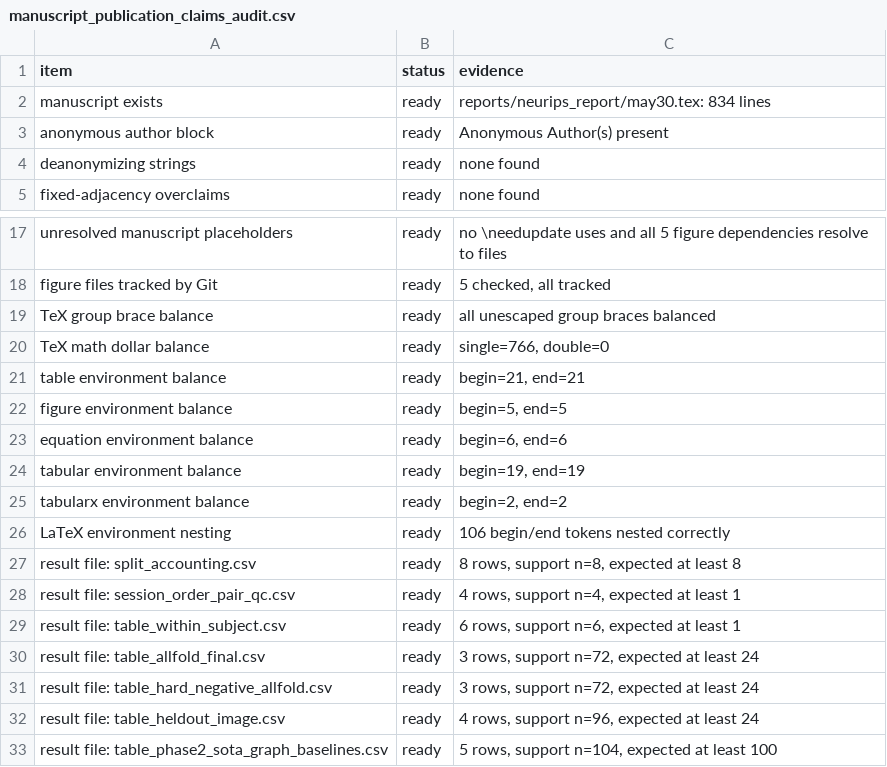
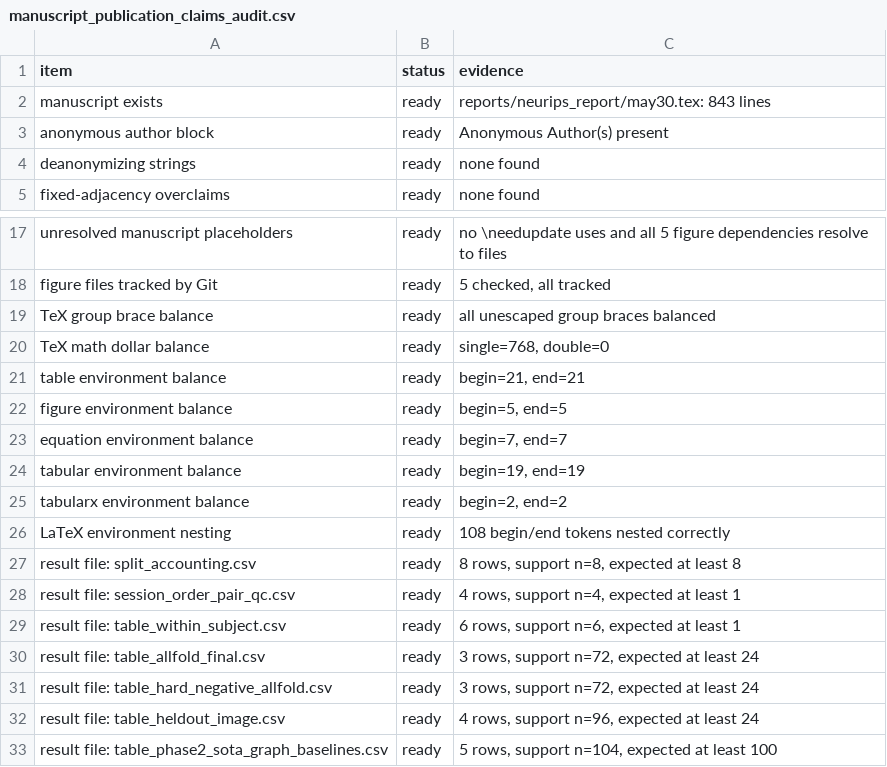
Before and after one commit to XialeiH/ReGraph-VLM, a CSV file: preproc_v0/repetition_familiarity/results/final_tables/manuscript_publication_claims_audit.csv, drawn as a sheet; only a part is shown, gaps mark what is left out.

```diff
--- a/preproc_v0/repetition_familiarity/results/final_tables/manuscript_publication_claims_audit.csv
+++ b/preproc_v0/repetition_familiarity/results/final_tables/manuscript_publication_claims_audit.csv
@@ -1,3 +1,3 @@
 item,status,evidence
-manuscript exists,ready,reports/neurips_report/may30.tex: 834 lines
+manuscript exists,ready,reports/neurips_report/may30.tex: 843 lines
 anonymous author block,ready,Anonymous Author(s) present
@@ -19,9 +19,9 @@ figure files tracked by Git,ready,"5 checked, all tracked"
 TeX group brace balance,ready,all unescaped group braces balanced
-TeX math dollar balance,ready,"single=766, double=0"
+TeX math dollar balance,ready,"single=768, double=0"
 table environment balance,ready,"begin=21, end=21"
 figure environment balance,ready,"begin=5, end=5"
-equation environment balance,ready,"begin=6, end=6"
+equation environment balance,ready,"begin=7, end=7"
 tabular environment balance,ready,"begin=19, end=19"
 tabularx environment balance,ready,"begin=2, end=2"
-LaTeX environment nesting,ready,106 begin/end tokens nested correctly
+LaTeX environment nesting,ready,108 begin/end tokens nested correctly
 result file: split_accounting.csv,ready,"8 rows, support n=8, expected at least 8"
```
Also changed, not shown: 4 other files.
